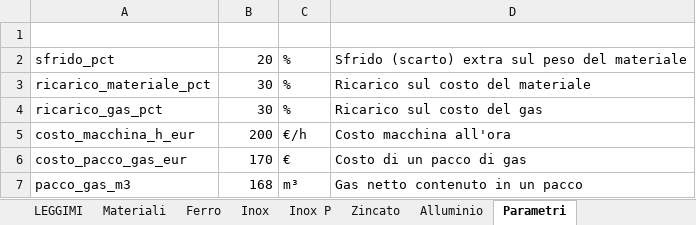
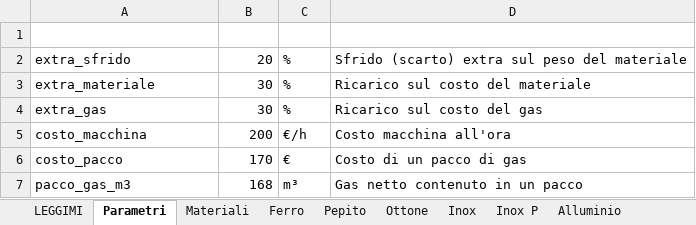
Before and after one commit to AgustinRibotta/PreventiveMeasuresApp, an Excel workbook: cosatcal/CosatCal_dati.xlsx, sheet Parametri, drawn as a sheet; values as stored, in another font and other column widths than the file's, no borders; table styles not drawn; the diff names each change by its address in the sheet, - before the commit and + after, or states it on an @@ line.

```diff
--- a/cosatcal/CosatCal_dati.xlsx (sheet Parametri)
+++ b/cosatcal/CosatCal_dati.xlsx (sheet Parametri)
+sheet tab: Pepito
+sheet tab: Ottone
@@ sheet tab order changed: LEGGIMI | Parametri | Materiali | Ferro | Pepito | Ottone | Inox | Inox P | Alluminio @@
-A2 (chiave): sfrido_pct
+A2 (chiave): extra_sfrido
-A3 (chiave): ricarico_materiale_pct
+A3 (chiave): extra_materiale
-A4 (chiave): ricarico_gas_pct
+A4 (chiave): extra_gas
-A5 (chiave): costo_macchina_h_eur
+A5 (chiave): costo_macchina
-A6 (chiave): costo_pacco_gas_eur
+A6 (chiave): costo_pacco
```
Also changed, not shown: sheet Materiali, sheet Zincato, sheet Alluminio, 11 other files.
